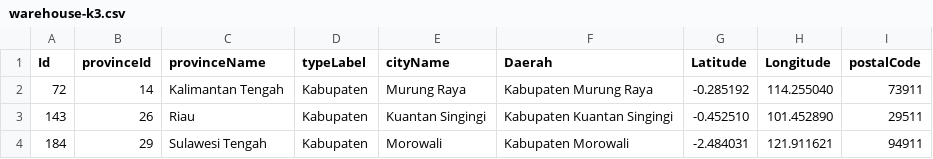
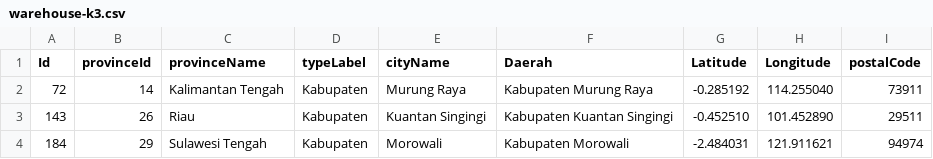
Before and after one commit to alvintri/thesis-source-code, a CSV file: data/warehouse/warehouse-k3.csv, drawn as a sheet.

Commit message:
warehouse k3 origin

```diff
--- a/data/warehouse/warehouse-k3.csv
+++ b/data/warehouse/warehouse-k3.csv
@@ -3,2 +3,2 @@ Id,provinceId,provinceName,typeLabel,cityName,Daerah,Latitude,Longitude,postalCo
 143,26,Riau,Kabupaten,Kuantan Singingi,Kabupaten Kuantan Singingi,-0.452510,101.452890,29511
-184,29,Sulawesi Tengah,Kabupaten,Morowali,Kabupaten Morowali,-2.484031,121.911621,94911
+184,29,Sulawesi Tengah,Kabupaten,Morowali,Kabupaten Morowali,-2.484031,121.911621,94974
```
Also changed, not shown: 5 other files.
